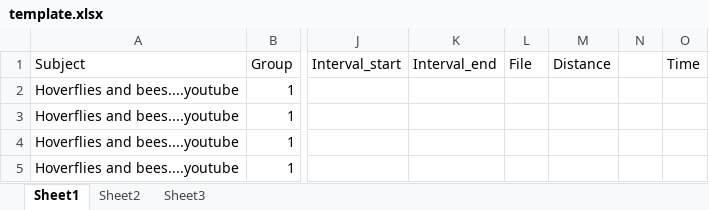
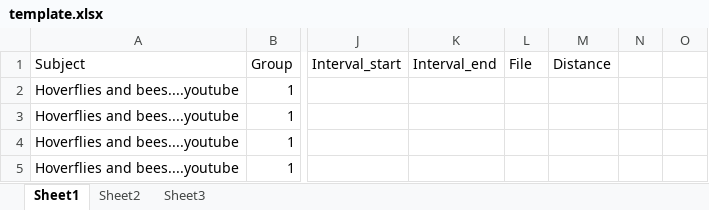
Before and after one commit to jakelamotta/dataformatter, an Excel workbook: dataconverter/data/template.xlsx, sheet Sheet1, drawn as a sheet; only a part is shown, gaps mark what is left out; values as stored, in another font and other column widths than the file's, no borders; the diff names each change by its address in the sheet, - before the commit and + after, or states it on an @@ line.

```diff
--- a/dataconverter/data/template.xlsx (sheet Sheet1)
+++ b/dataconverter/data/template.xlsx (sheet Sheet1)
-O1: Time
+O1: (empty)
```
Also changed, not shown: 17 other files.
